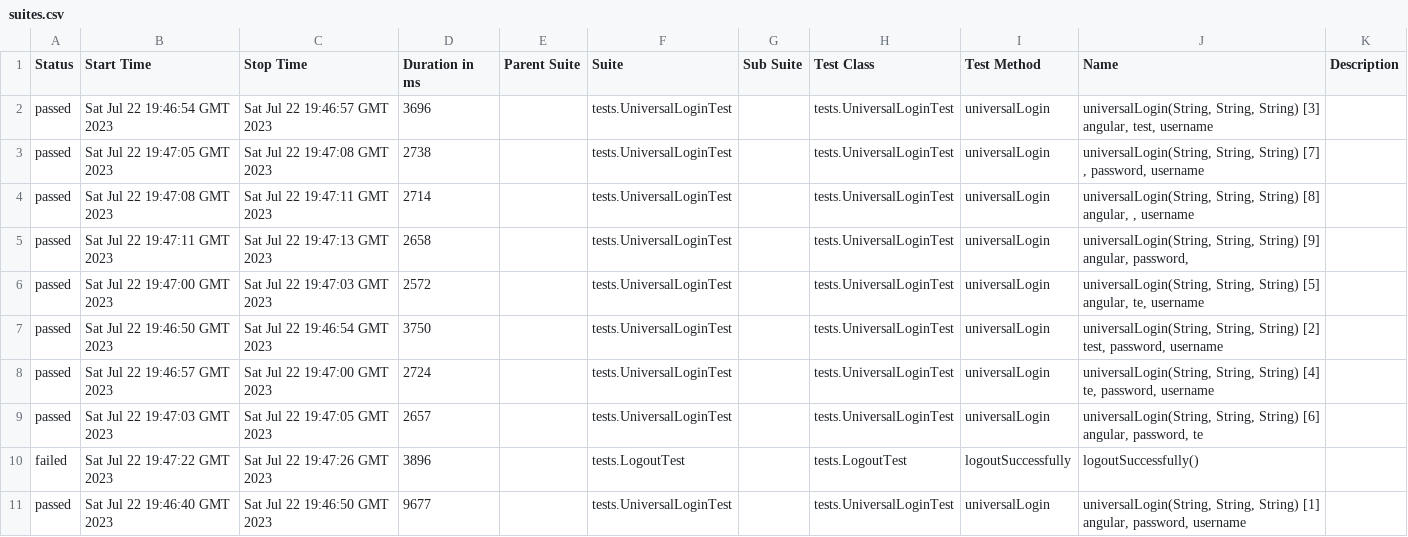
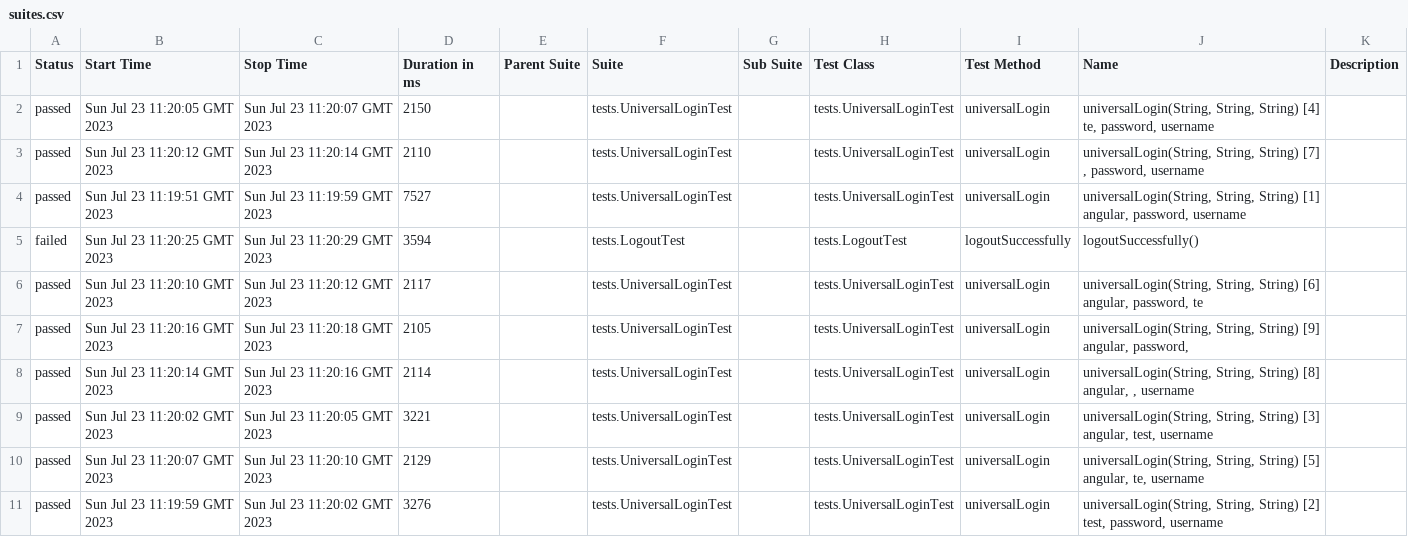
Before and after one commit to Idzanaami/some, a CSV file: 14/data/suites.csv, drawn as a sheet.

```diff
--- a/14/data/suites.csv
+++ b/14/data/suites.csv
@@ -1,11 +1,11 @@
 "Status","Start Time","Stop Time","Duration in ms","Parent Suite","Suite","Sub Suite","Test Class","Test Method","Name","Description"
-"passed","Sat Jul 22 19:46:54 GMT 2023","Sat Jul 22 19:46:57 GMT 2023","3696","","tests.UniversalLoginTest","","tests.UniversalLoginTest","universalLogin","universalLogin(String, String, String) [3] angular, test, username",""
-"passed","Sat Jul 22 19:47:05 GMT 2023","Sat Jul 22 19:47:08 GMT 2023","2738","","tests.UniversalLoginTest","","tests.UniversalLoginTest","universalLogin","universalLogin(String, String, String) [7] , password, username",""
-"passed","Sat Jul 22 19:47:08 GMT 2023","Sat Jul 22 19:47:11 GMT 2023","2714","","tests.UniversalLoginTest","","tests.UniversalLoginTest","universalLogin","universalLogin(String, String, String) [8] angular, , username",""
-"passed","Sat Jul 22 19:47:11 GMT 2023","Sat Jul 22 19:47:13 GMT 2023","2658","","tests.UniversalLoginTest","","tests.UniversalLoginTest","universalLogin","universalLogin(String, String, String) [9] angular, password, ",""
-"passed","Sat Jul 22 19:47:00 GMT 2023","Sat Jul 22 19:47:03 GMT 2023","2572","","tests.UniversalLoginTest","","tests.UniversalLoginTest","universalLogin","universalLogin(String, String, String) [5] angular, te, username",""
-"passed","Sat Jul 22 19:46:50 GMT 2023","Sat Jul 22 19:46:54 GMT 2023","3750","","tests.UniversalLoginTest","","tests.UniversalLoginTest","universalLogin","universalLogin(String, String, String) [2] test, password, username",""
-"passed","Sat Jul 22 19:46:57 GMT 2023","Sat Jul 22 19:47:00 GMT 2023","2724","","tests.UniversalLoginTest","","tests.UniversalLoginTest","universalLogin","universalLogin(String, String, String) [4] te, password, username",""
-"passed","Sat Jul 22 19:47:03 GMT 2023","Sat Jul 22 19:47:05 GMT 2023","2657","","tests.UniversalLoginTest","","tests.UniversalLoginTest","universalLogin","universalLogin(String, String, String) [6] angular, password, te",""
-"failed","Sat Jul 22 19:47:22 GMT 2023","Sat Jul 22 19:47:26 GMT 2023","3896","","tests.LogoutTest","","tests.LogoutTest","logoutSuccessfully","logoutSuccessfully()",""
-"passed","Sat Jul 22 19:46:40 GMT 2023","Sat Jul 22 19:46:50 GMT 2023","9677","","tests.UniversalLoginTest","","tests.UniversalLoginTest","universalLogin","universalLogin(String, String, String) [1] angular, password, username",""
+"passed","Sun Jul 23 11:20:05 GMT 2023","Sun Jul 23 11:20:07 GMT 2023","2150","","tests.UniversalLoginTest","","tests.UniversalLoginTest","universalLogin","universalLogin(String, String, String) [4] te, password, username",""
+"passed","Sun Jul 23 11:20:12 GMT 2023","Sun Jul 23 11:20:14 GMT 2023","2110","","tests.UniversalLoginTest","","tests.UniversalLoginTest","universalLogin","universalLogin(String, String, String) [7] , password, username",""
+"passed","Sun Jul 23 11:19:51 GMT 2023","Sun Jul 23 11:19:59 GMT 2023","7527","","tests.UniversalLoginTest","","tests.UniversalLoginTest","universalLogin","universalLogin(String, String, String) [1] angular, password, username",""
+"failed","Sun Jul 23 11:20:25 GMT 2023","Sun Jul 23 11:20:29 GMT 2023","3594","","tests.LogoutTest","","tests.LogoutTest","logoutSuccessfully","logoutSuccessfully()",""
+"passed","Sun Jul 23 11:20:10 GMT 2023","Sun Jul 23 11:20:12 GMT 2023","2117","","tests.UniversalLoginTest","","tests.UniversalLoginTest","universalLogin","universalLogin(String, String, String) [6] angular, password, te",""
+"passed","Sun Jul 23 11:20:16 GMT 2023","Sun Jul 23 11:20:18 GMT 2023","2105","","tests.UniversalLoginTest","","tests.UniversalLoginTest","universalLogin","universalLogin(String, String, String) [9] angular, password, ",""
+"passed","Sun Jul 23 11:20:14 GMT 2023","Sun Jul 23 11:20:16 GMT 2023","2114","","tests.UniversalLoginTest","","tests.UniversalLoginTest","universalLogin","universalLogin(String, String, String) [8] angular, , username",""
+"passed","Sun Jul 23 11:20:02 GMT 2023","Sun Jul 23 11:20:05 GMT 2023","3221","","tests.UniversalLoginTest","","tests.UniversalLoginTest","universalLogin","universalLogin(String, String, String) [3] angular, test, username",""
+"passed","Sun Jul 23 11:20:07 GMT 2023","Sun Jul 23 11:20:10 GMT 2023","2129","","tests.UniversalLoginTest","","tests.UniversalLoginTest","universalLogin","universalLogin(String, String, String) [5] angular, te, username",""
+"passed","Sun Jul 23 11:19:59 GMT 2023","Sun Jul 23 11:20:02 GMT 2023","3276","","tests.UniversalLoginTest","","tests.UniversalLoginTest","universalLogin","universalLogin(String, String, String) [2] test, password, username",""
```
Also changed, not shown: 40 other files.
